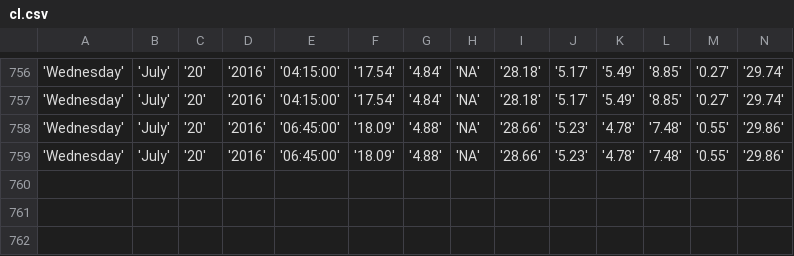
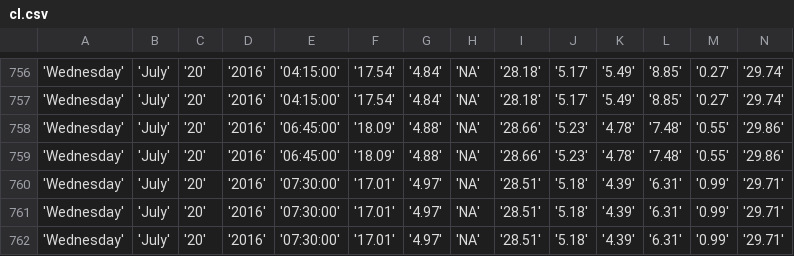
Before and after one commit to bibekpoddar/sdpcbdata, a CSV file: cl.csv, drawn as a sheet; only a part is shown, gaps mark what is left out; rows hold the shown columns only; the diff names each change by its address in the sheet, - before the commit and + after, or states it on an @@ line.

```diff
--- a/cl.csv
+++ b/cl.csv
+row 760: 'Wednesday' | 'July' | '20' | '2016' | '07:30:00' | '17.01' | '4.97' | 'NA' | '28.51' | '5.18' | '4.39' | '6.31' | '0.99' | '29.71'
+row 761: 'Wednesday' | 'July' | '20' | '2016' | '07:30:00' | '17.01' | '4.97' | 'NA' | '28.51' | '5.18' | '4.39' | '6.31' | '0.99' | '29.71'
+row 762: 'Wednesday' | 'July' | '20' | '2016' | '07:30:00' | '17.01' | '4.97' | 'NA' | '28.51' | '5.18' | '4.39' | '6.31' | '0.99' | '29.71'
```
Also changed, not shown: av.csv, igi.csv, 3 other files.
